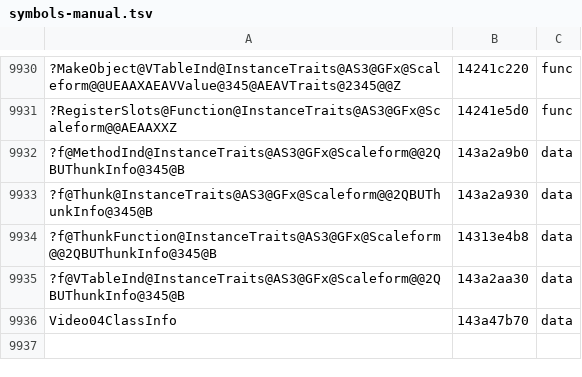
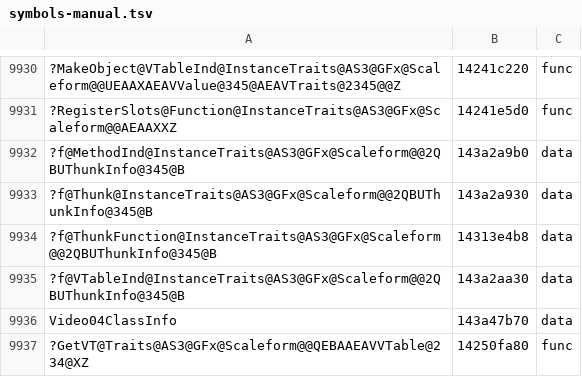
Before and after one commit to riyukuro/MS2Recomp, a TSV file: progress/symbols-manual.tsv, drawn as a sheet; only a part is shown, gaps mark what is left out; the diff names each change by its address in the sheet, - before the commit and + after, or states it on an @@ line.

Commit message:
symbols-manual: rows needed by src/ms2/scaleform/as3/sfr_as3_16.cpp (auto, agent-commit)

```diff
--- a/progress/symbols-manual.tsv
+++ b/progress/symbols-manual.tsv
+row 9937: ?GetVT@Traits@AS3@GFx@Scaleform@@QEBAAEAVVTable@234@XZ | 14250fa80 | func
```
